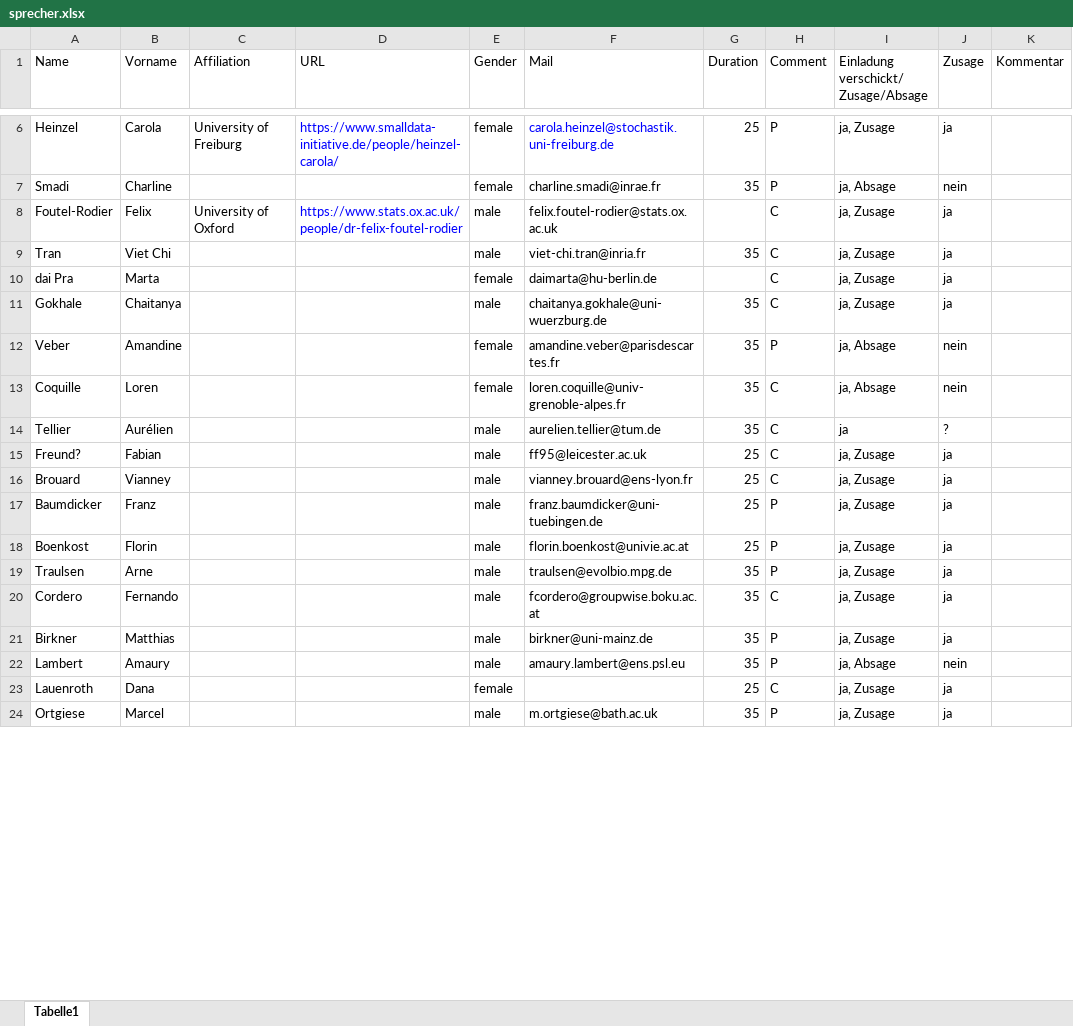
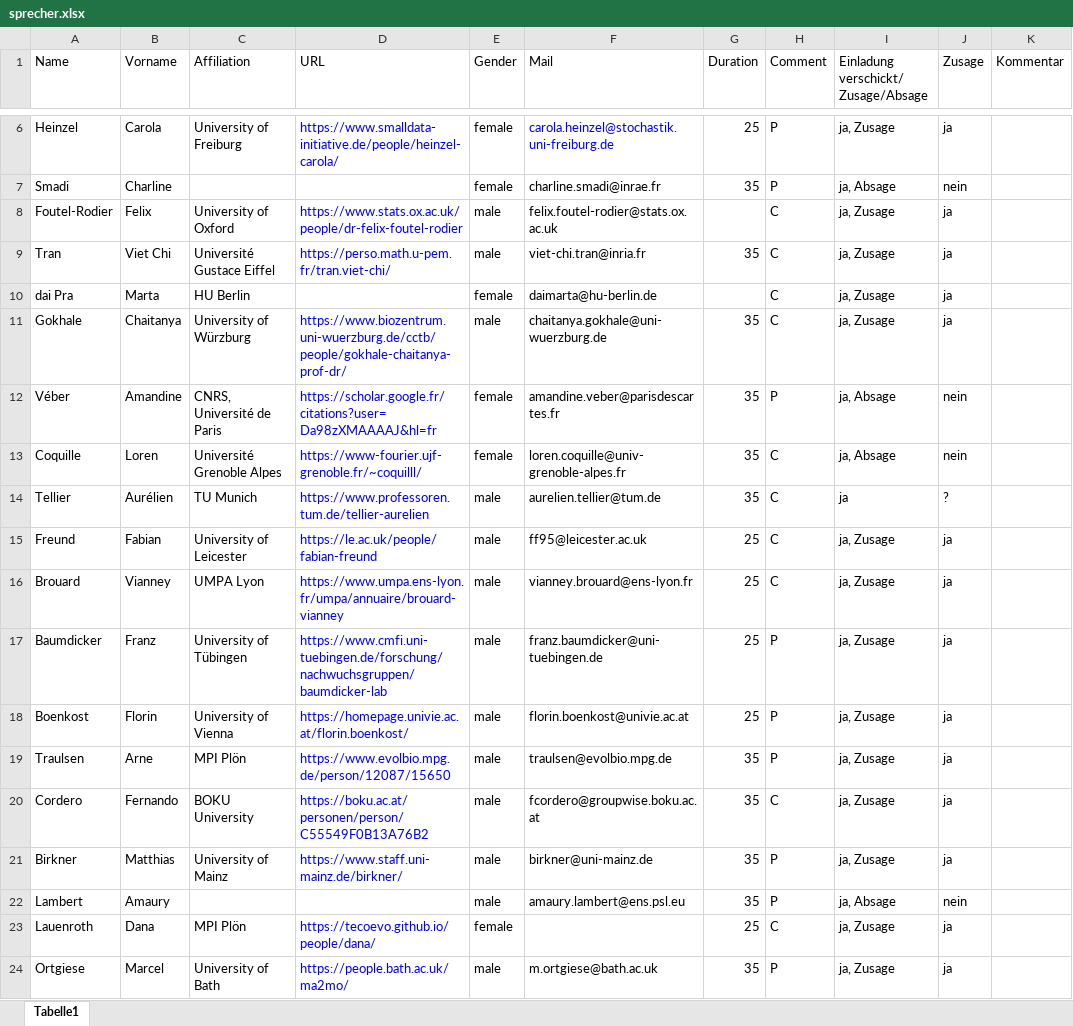
Before and after one commit to pfaffelh/interacting-2025, an Excel workbook: sprecher.xlsx, sheet Tabelle1, drawn as a sheet; only a part is shown, gaps mark what is left out; values as stored, in another font and other column widths than the file's, no borders; the diff covers the shown part only; the diff names each change by its address in the sheet, - before the commit and + after, or states it on an @@ line.

```diff
--- a/sprecher.xlsx (sheet Tabelle1)
+++ b/sprecher.xlsx (sheet Tabelle1)
-C9 (Affiliation): (empty)
+C9 (Affiliation): Université Gustace Eiffel
-D9 (URL): (empty)
+D9 (URL): https://perso.math.u-pem.fr/tran.viet-chi/
-C10 (Affiliation): (empty)
+C10 (Affiliation): HU Berlin
-C11 (Affiliation): (empty)
+C11 (Affiliation): University of Würzburg
-D11 (URL): (empty)
+D11 (URL): https://www.biozentrum.uni-wuerzburg.de/cctb/people/gokhale-chaitanya-prof-dr/
-A12 (Name): Veber
+A12 (Name): Véber
-C12 (Affiliation): (empty)
+C12 (Affiliation): CNRS, Université de Paris
-D12 (URL): (empty)
+D12 (URL): https://scholar.google.fr/citations?user=Da98zXMAAAAJ&hl=fr
-C13 (Affiliation): (empty)
+C13 (Affiliation): Université Grenoble Alpes
-D13 (URL): (empty)
+D13 (URL): https://www-fourier.ujf-grenoble.fr/~coquilll/
-C14 (Affiliation): (empty)
+C14 (Affiliation): TU Munich
-D14 (URL): (empty)
+D14 (URL): https://www.professoren.tum.de/tellier-aurelien
-A15 (Name): Freund?
+A15 (Name): Freund
-C15 (Affiliation): (empty)
+C15 (Affiliation): University of Leicester
-D15 (URL): (empty)
+D15 (URL): https://le.ac.uk/people/fabian-freund
-C16 (Affiliation): (empty)
+C16 (Affiliation): UMPA Lyon
-D16 (URL): (empty)
+D16 (URL): https://www.umpa.ens-lyon.fr/umpa/annuaire/brouard-vianney
-C17 (Affiliation): (empty)
+C17 (Affiliation): University of Tübingen
-D17 (URL): (empty)
+D17 (URL): https://www.cmfi.uni-tuebingen.de/forschung/nachwuchsgruppen/baumdicker-lab
-C18 (Affiliation): (empty)
+C18 (Affiliation): University of Vienna
-D18 (URL): (empty)
+D18 (URL): https://homepage.univie.ac.at/florin.boenkost/
-C19 (Affiliation): (empty)
+C19 (Affiliation): MPI Plön
-D19 (URL): (empty)
+D19 (URL): https://www.evolbio.mpg.de/person/12087/15650
-C20 (Affiliation): (empty)
+C20 (Affiliation): BOKU University
-D20 (URL): (empty)
+D20 (URL): https://boku.ac.at/personen/person/C55549F0B13A76B2
-C21 (Affiliation): (empty)
+C21 (Affiliation): University of Mainz
-D21 (URL): (empty)
+D21 (URL): https://www.staff.uni-mainz.de/birkner/
-C23 (Affiliation): (empty)
+C23 (Affiliation): MPI Plön
-D23 (URL): (empty)
+D23 (URL): https://tecoevo.github.io/people/dana/
-C24 (Affiliation): (empty)
+C24 (Affiliation): University of Bath
-D24 (URL): (empty)
+D24 (URL): https://people.bath.ac.uk/ma2mo/
```
Also changed, not shown: 18 edited cells elsewhere in this sheet, 3 other files.
